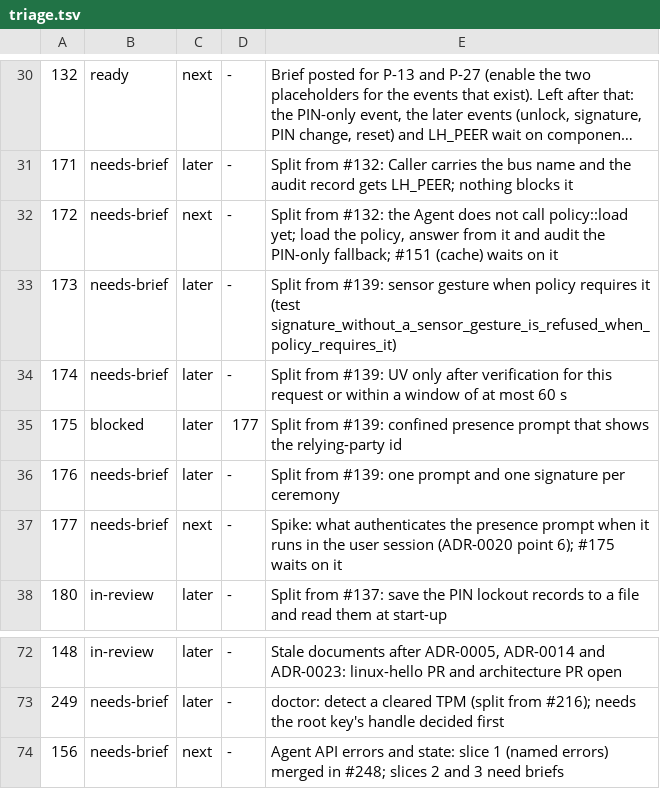
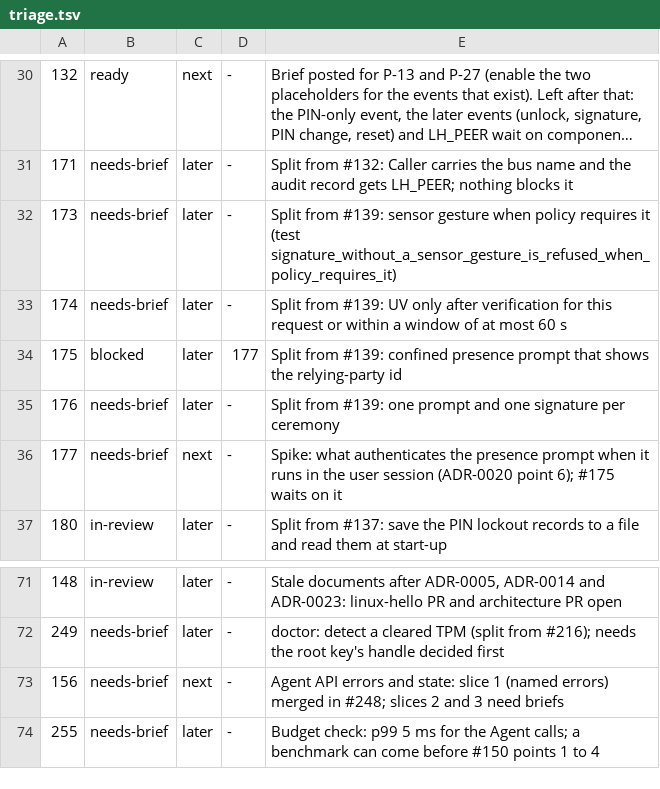
Before and after one commit to LinuxHello/linux-hello-workstation, a TSV file: issues/triage.tsv, drawn as a sheet; only a part is shown, gaps mark what is left out; long unchanged cells end in …; removed rows and columns are numbered as before the commit, all else as after; the diff names each change by its address in the sheet, - before the commit and + after, or states it on an @@ line.

```diff
--- a/issues/triage.tsv
+++ b/issues/triage.tsv
-row 32: 172 | needs-brief | next | - | Split from #132: the Agent does not call policy::load yet; load the policy, answer from it and audit the PIN-only fallback; #151 (cache) waits on it
+row 74: 255 | needs-brief | later | - | Budget check: p99 5 ms for the Agent calls; a benchmark can come before #150 points 1 to 4
```
